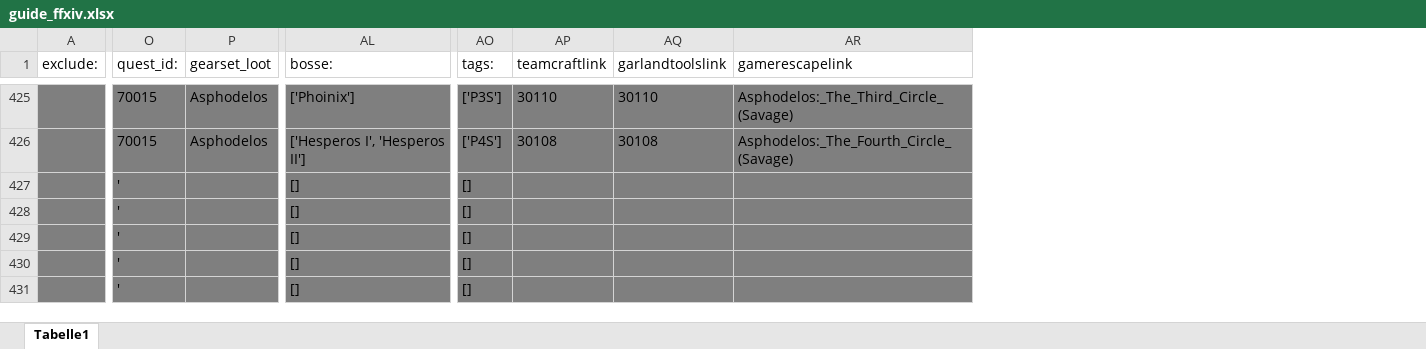
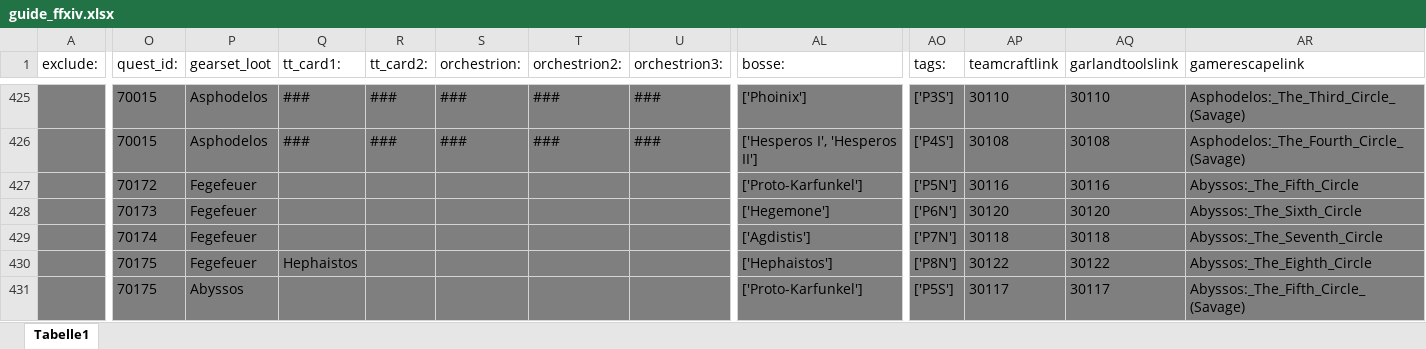
Before and after one commit to Akurosia/DevFFXIVPocketGuide, an Excel workbook: guide_ffxiv.xlsx, sheet Tabelle1, drawn as a sheet; only a part is shown, gaps mark what is left out; values as stored, in another font and other column widths than the file's, no borders; conditional formats not drawn; the diff covers the shown part only; the diff names each change by its address in the sheet, - before the commit and + after, or states it on an @@ line.

```diff
--- a/guide_ffxiv.xlsx (sheet Tabelle1)
+++ b/guide_ffxiv.xlsx (sheet Tabelle1)
@@ column Q (tt_card1:) unhidden, rows 425-430: ### | ### |  |  |  | Hephaistos @@
@@ column R (tt_card2:) unhidden, rows 425-426: ### | ### @@
@@ column S (orchestrion:) unhidden, rows 425-426: ### | ### @@
@@ column T (orchestrion2:) unhidden, rows 425-426: ### | ### @@
@@ column U (orchestrion3:) unhidden, rows 425-426: ### | ### @@
-O427 (quest_id:): '
+O427 (quest_id:): 70172
-P427:P430 (gearset_loot): (empty)
+P427:P430 (gearset_loot): Fegefeuer
-AL427 (bosse:): []
+AL427 (bosse:): ['Proto-Karfunkel']
-AO427 (tags:): []
+AO427 (tags:): ['P5N']
-AP427 (teamcraftlink): (empty)
+AP427 (teamcraftlink): 30116
-AQ427 (garlandtoolslink): (empty)
+AQ427 (garlandtoolslink): 30116
-AR427 (gamerescapelink): (empty)
+AR427 (gamerescapelink): Abyssos:_The_Fifth_Circle
-O428 (quest_id:): '
+O428 (quest_id:): 70173
-AL428 (bosse:): []
+AL428 (bosse:): ['Hegemone']
-AO428 (tags:): []
+AO428 (tags:): ['P6N']
-AP428 (teamcraftlink): (empty)
+AP428 (teamcraftlink): 30120
-AQ428 (garlandtoolslink): (empty)
+AQ428 (garlandtoolslink): 30120
-AR428 (gamerescapelink): (empty)
+AR428 (gamerescapelink): Abyssos:_The_Sixth_Circle
-O429 (quest_id:): '
+O429 (quest_id:): 70174
-AL429 (bosse:): []
+AL429 (bosse:): ['Agdistis']
-AO429 (tags:): []
+AO429 (tags:): ['P7N']
-AP429 (teamcraftlink): (empty)
+AP429 (teamcraftlink): 30118
-AQ429 (garlandtoolslink): (empty)
+AQ429 (garlandtoolslink): 30118
-AR429 (gamerescapelink): (empty)
+AR429 (gamerescapelink): Abyssos:_The_Seventh_Circle
-O430:O431 (quest_id:): '
+O430:O431 (quest_id:): 70175
-AL430 (bosse:): []
+AL430 (bosse:): ['Hephaistos']
-AO430 (tags:): []
+AO430 (tags:): ['P8N']
-AP430 (teamcraftlink): (empty)
+AP430 (teamcraftlink): 30122
-AQ430 (garlandtoolslink): (empty)
+AQ430 (garlandtoolslink): 30122
-AR430 (gamerescapelink): (empty)
+AR430 (gamerescapelink): Abyssos:_The_Eighth_Circle
-P431 (gearset_loot): (empty)
+P431 (gearset_loot): Abyssos
-AL431 (bosse:): []
+AL431 (bosse:): ['Proto-Karfunkel']
-AO431 (tags:): []
+AO431 (tags:): ['P5S']
-AP431 (teamcraftlink): (empty)
+AP431 (teamcraftlink): 30117
-AQ431 (garlandtoolslink): (empty)
+AQ431 (garlandtoolslink): 30117
-AR431 (gamerescapelink): (empty)
+AR431 (gamerescapelink): Abyssos:_The_Fifth_Circle_(Savage)
```
Also changed, not shown: 12 added columns and 52 edited cells elsewhere in this sheet, 17 other files.
